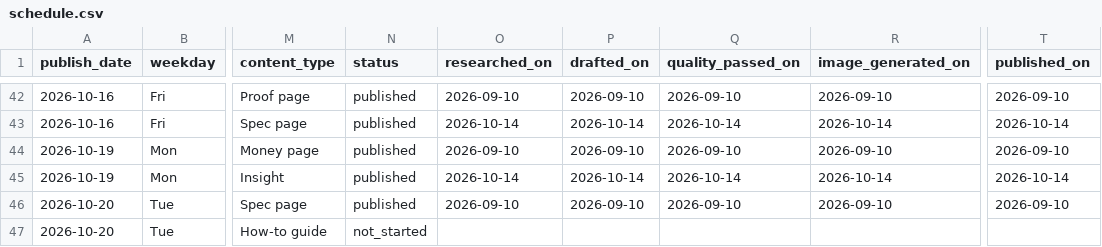
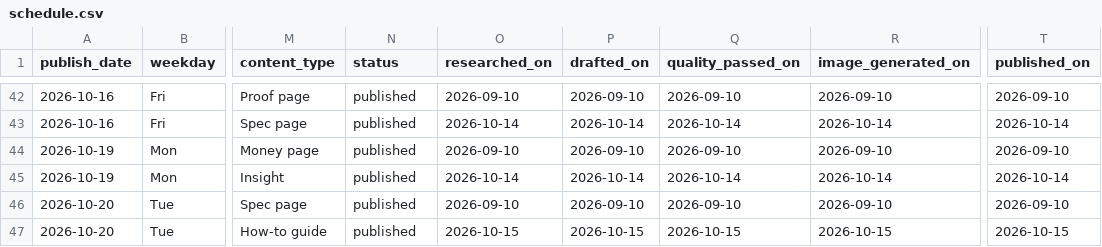
Before and after one commit to Lyric71/hubstudio, a CSV file: editorial/schedule.csv, drawn as a sheet; only a part is shown, gaps mark what is left out; the diff covers the shown part only; the diff names each change by its address in the sheet, - before the commit and + after, or states it on an @@ line.

```diff
--- a/editorial/schedule.csv
+++ b/editorial/schedule.csv
-N47 (status): not_started
+N47 (status): published
-O47 (researched_on): (empty)
+O47 (researched_on): 2026-10-15
-P47 (drafted_on): (empty)
+P47 (drafted_on): 2026-10-15
-Q47 (quality_passed_on): (empty)
+Q47 (quality_passed_on): 2026-10-15
-R47 (image_generated_on): (empty)
+R47 (image_generated_on): 2026-10-15
-T47 (published_on): (empty)
+T47 (published_on): 2026-10-15
```
Also changed, not shown: 6 edited cells elsewhere in this file, editorial/watch.csv, 56 other files.
